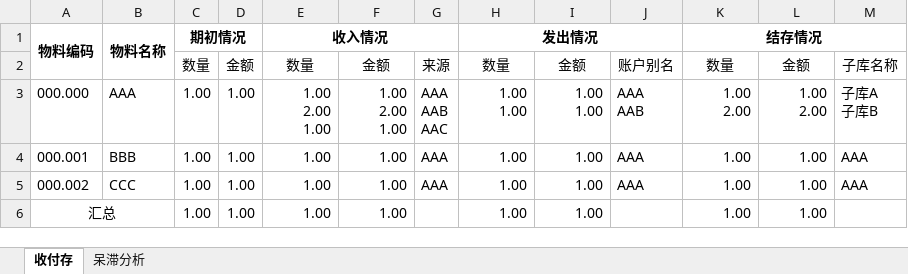
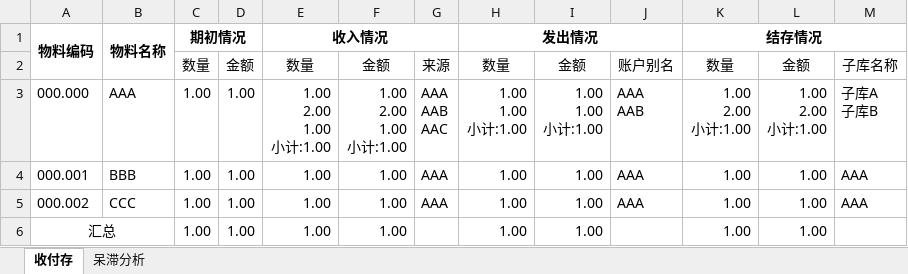
Before and after one commit to realeve/sheetSystem, an Excel workbook: docs/sample01.xlsx, sheet 收付存, drawn as a sheet; values as stored, in another font and other column widths than the file's, no borders; ↵ is a line break in a cell; the diff names each change by its address in the sheet, - before the commit and + after, or states it on an @@ line.

```diff
--- a/docs/sample01.xlsx (sheet 收付存)
+++ b/docs/sample01.xlsx (sheet 收付存)
-E3: 1.00 ↵ 2.00 ↵ 1.00
+E3: 1.00 ↵ 2.00 ↵ 1.00 ↵ 小计:1.00
-F3: 1.00 ↵ 2.00 ↵ 1.00
+F3: 1.00 ↵ 2.00 ↵ 1.00 ↵ 小计:1.00
-H3: 1.00 ↵ 1.00
+H3: 1.00 ↵ 1.00 ↵ 小计:1.00
-I3: 1.00 ↵ 1.00
+I3: 1.00 ↵ 1.00 ↵ 小计:1.00
-K3: 1.00 ↵ 2.00
+K3: 1.00 ↵ 2.00 ↵ 小计:1.00
-L3: 1.00 ↵ 2.00
+L3: 1.00 ↵ 2.00 ↵ 小计:1.00
```
Also changed, not shown: 1 other file.
